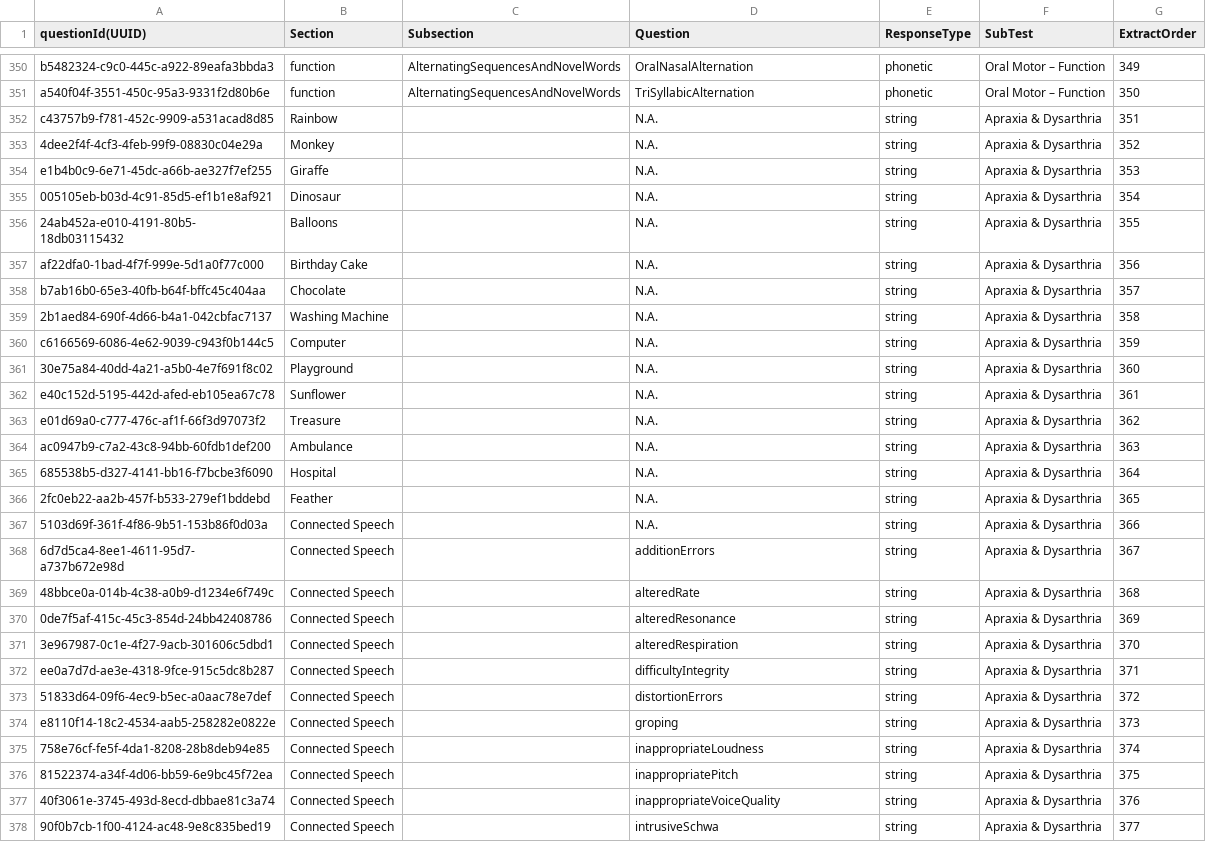
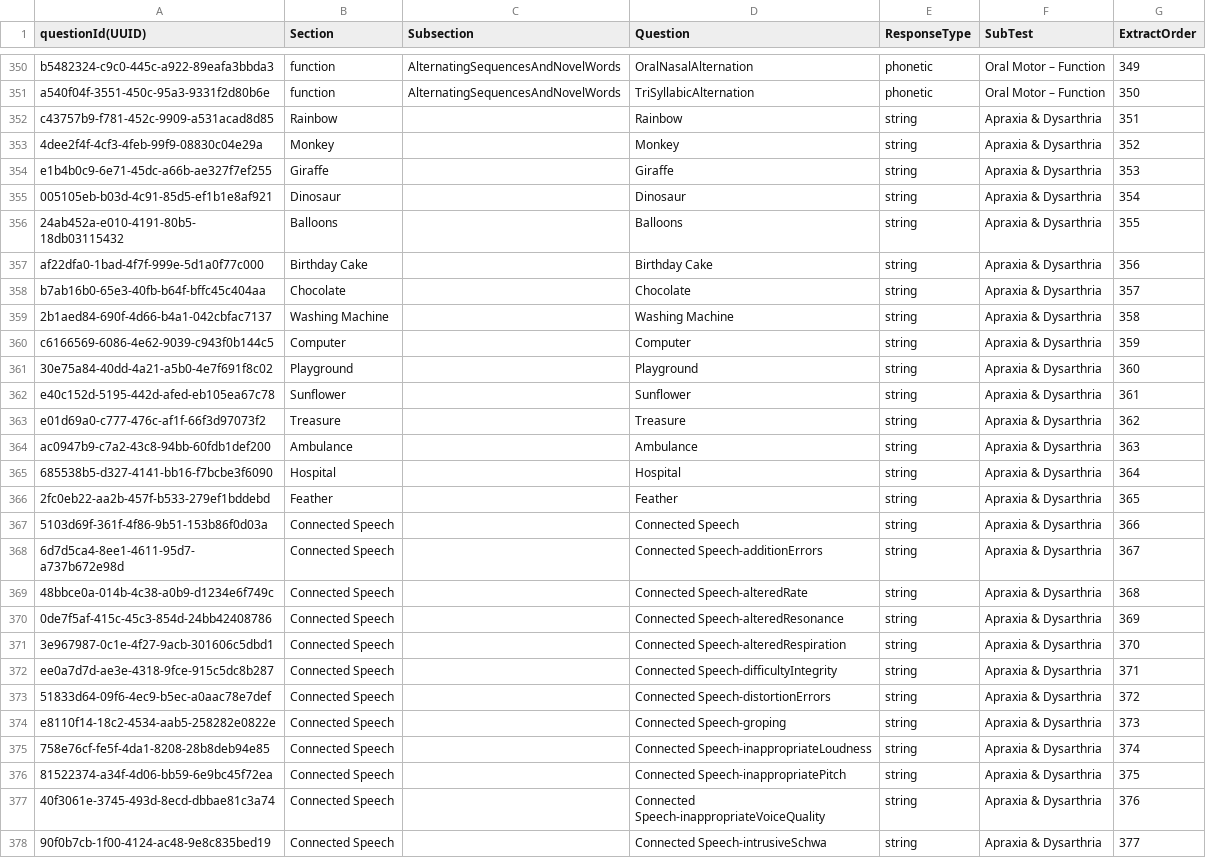
Before and after one commit to GekuTech/AdaaptQuestions, a CSV file: Adaapt UUID Subtest mapping.csv, drawn as a sheet; only a part is shown, gaps mark what is left out; the diff covers the shown part only.

Commit message:
Updated question names for Apraxia subtest

```diff
--- a/Adaapt UUID Subtest mapping.csv
+++ b/Adaapt UUID Subtest mapping.csv
@@ -351,28 +351,28 @@ b5482324-c9c0-445c-a922-89eafa3bbda3,function,AlternatingSequencesAndNovelWords,
 a540f04f-3551-450c-95a3-9331f2d80b6e,function,AlternatingSequencesAndNovelWords,TriSyllabicAlternation,phonetic,Oral Motor – Function,350
-c43757b9-f781-452c-9909-a531acad8d85,Rainbow,,N.A.,string,Apraxia & Dysarthria,351
-4dee2f4f-4cf3-4feb-99f9-08830c04e29a,Monkey,,N.A.,string,Apraxia & Dysarthria,352
-e1b4b0c9-6e71-45dc-a66b-ae327f7ef255,Giraffe,,N.A.,string,Apraxia & Dysarthria,353
-005105eb-b03d-4c91-85d5-ef1b1e8af921,Dinosaur,,N.A.,string,Apraxia & Dysarthria,354
-24ab452a-e010-4191-80b5-18db03115432,Balloons,,N.A.,string,Apraxia & Dysarthria,355
-af22dfa0-1bad-4f7f-999e-5d1a0f77c000,Birthday Cake,,N.A.,string,Apraxia & Dysarthria,356
-b7ab16b0-65e3-40fb-b64f-bffc45c404aa,Chocolate,,N.A.,string,Apraxia & Dysarthria,357
-2b1aed84-690f-4d66-b4a1-042cbfac7137,Washing Machine,,N.A.,string,Apraxia & Dysarthria,358
-c6166569-6086-4e62-9039-c943f0b144c5,Computer,,N.A.,string,Apraxia & Dysarthria,359
-30e75a84-40dd-4a21-a5b0-4e7f691f8c02,Playground,,N.A.,string,Apraxia & Dysarthria,360
-e40c152d-5195-442d-afed-eb105ea67c78,Sunflower,,N.A.,string,Apraxia & Dysarthria,361
-e01d69a0-c777-476c-af1f-66f3d97073f2,Treasure,,N.A.,string,Apraxia & Dysarthria,362
-ac0947b9-c7a2-43c8-94bb-60fdb1def200,Ambulance,,N.A.,string,Apraxia & Dysarthria,363
-685538b5-d327-4141-bb16-f7bcbe3f6090,Hospital,,N.A.,string,Apraxia & Dysarthria,364
-2fc0eb22-aa2b-457f-b533-279ef1bddebd,Feather,,N.A.,string,Apraxia & Dysarthria,365
-5103d69f-361f-4f86-9b51-153b86f0d03a,Connected Speech,,N.A.,string,Apraxia & Dysarthria,366
-6d7d5ca4-8ee1-4611-95d7-a737b672e98d,Connected Speech,,additionErrors,string,Apraxia & Dysarthria,367
-48bbce0a-014b-4c38-a0b9-d1234e6f749c,Connected Speech,,alteredRate,string,Apraxia & Dysarthria,368
-0de7f5af-415c-45c3-854d-24bb42408786,Connected Speech,,alteredResonance,string,Apraxia & Dysarthria,369
-3e967987-0c1e-4f27-9acb-301606c5dbd1,Connected Speech,,alteredRespiration,string,Apraxia & Dysarthria,370
-ee0a7d7d-ae3e-4318-9fce-915c5dc8b287,Connected Speech,,difficultyIntegrity,string,Apraxia & Dysarthria,371
-51833d64-09f6-4ec9-b5ec-a0aac78e7def,Connected Speech,,distortionErrors,string,Apraxia & Dysarthria,372
-e8110f14-18c2-4534-aab5-258282e0822e,Connected Speech,,groping,string,Apraxia & Dysarthria,373
-758e76cf-fe5f-4da1-8208-28b8deb94e85,Connected Speech,,inappropriateLoudness,string,Apraxia & Dysarthria,374
-81522374-a34f-4d06-bb59-6e9bc45f72ea,Connected Speech,,inappropriatePitch,string,Apraxia & Dysarthria,375
-40f3061e-3745-493d-8ecd-dbbae81c3a74,Connected Speech,,inappropriateVoiceQuality,string,Apraxia & Dysarthria,376
-90f0b7cb-1f00-4124-ac48-9e8c835bed19,Connected Speech,,intrusiveSchwa,string,Apraxia & Dysarthria,377
+c43757b9-f781-452c-9909-a531acad8d85,Rainbow,,Rainbow,string,Apraxia & Dysarthria,351
+4dee2f4f-4cf3-4feb-99f9-08830c04e29a,Monkey,,Monkey,string,Apraxia & Dysarthria,352
+e1b4b0c9-6e71-45dc-a66b-ae327f7ef255,Giraffe,,Giraffe,string,Apraxia & Dysarthria,353
+005105eb-b03d-4c91-85d5-ef1b1e8af921,Dinosaur,,Dinosaur,string,Apraxia & Dysarthria,354
+24ab452a-e010-4191-80b5-18db03115432,Balloons,,Balloons,string,Apraxia & Dysarthria,355
+af22dfa0-1bad-4f7f-999e-5d1a0f77c000,Birthday Cake,,Birthday Cake,string,Apraxia & Dysarthria,356
+b7ab16b0-65e3-40fb-b64f-bffc45c404aa,Chocolate,,Chocolate,string,Apraxia & Dysarthria,357
+2b1aed84-690f-4d66-b4a1-042cbfac7137,Washing Machine,,Washing Machine,string,Apraxia & Dysarthria,358
+c6166569-6086-4e62-9039-c943f0b144c5,Computer,,Computer,string,Apraxia & Dysarthria,359
+30e75a84-40dd-4a21-a5b0-4e7f691f8c02,Playground,,Playground,string,Apraxia & Dysarthria,360
+e40c152d-5195-442d-afed-eb105ea67c78,Sunflower,,Sunflower,string,Apraxia & Dysarthria,361
+e01d69a0-c777-476c-af1f-66f3d97073f2,Treasure,,Treasure,string,Apraxia & Dysarthria,362
+ac0947b9-c7a2-43c8-94bb-60fdb1def200,Ambulance,,Ambulance,string,Apraxia & Dysarthria,363
+685538b5-d327-4141-bb16-f7bcbe3f6090,Hospital,,Hospital,string,Apraxia & Dysarthria,364
+2fc0eb22-aa2b-457f-b533-279ef1bddebd,Feather,,Feather,string,Apraxia & Dysarthria,365
+5103d69f-361f-4f86-9b51-153b86f0d03a,Connected Speech,,Connected Speech,string,Apraxia & Dysarthria,366
+6d7d5ca4-8ee1-4611-95d7-a737b672e98d,Connected Speech,,Connected Speech-additionErrors,string,Apraxia & Dysarthria,367
+48bbce0a-014b-4c38-a0b9-d1234e6f749c,Connected Speech,,Connected Speech-alteredRate,string,Apraxia & Dysarthria,368
+0de7f5af-415c-45c3-854d-24bb42408786,Connected Speech,,Connected Speech-alteredResonance,string,Apraxia & Dysarthria,369
+3e967987-0c1e-4f27-9acb-301606c5dbd1,Connected Speech,,Connected Speech-alteredRespiration,string,Apraxia & Dysarthria,370
+ee0a7d7d-ae3e-4318-9fce-915c5dc8b287,Connected Speech,,Connected Speech-difficultyIntegrity,string,Apraxia & Dysarthria,371
+51833d64-09f6-4ec9-b5ec-a0aac78e7def,Connected Speech,,Connected Speech-distortionErrors,string,Apraxia & Dysarthria,372
+e8110f14-18c2-4534-aab5-258282e0822e,Connected Speech,,Connected Speech-groping,string,Apraxia & Dysarthria,373
+758e76cf-fe5f-4da1-8208-28b8deb94e85,Connected Speech,,Connected Speech-inappropriateLoudness,string,Apraxia & Dysarthria,374
+81522374-a34f-4d06-bb59-6e9bc45f72ea,Connected Speech,,Connected Speech-inappropriatePitch,string,Apraxia & Dysarthria,375
+40f3061e-3745-493d-8ecd-dbbae81c3a74,Connected Speech,,Connected Speech-inappropriateVoiceQuality,string,Apraxia & Dysarthria,376
+90f0b7cb-1f00-4124-ac48-9e8c835bed19,Connected Speech,,Connected Speech-intrusiveSchwa,string,Apraxia & Dysarthria,377
```
Also changed, not shown: 11 edited cells elsewhere in this file.
